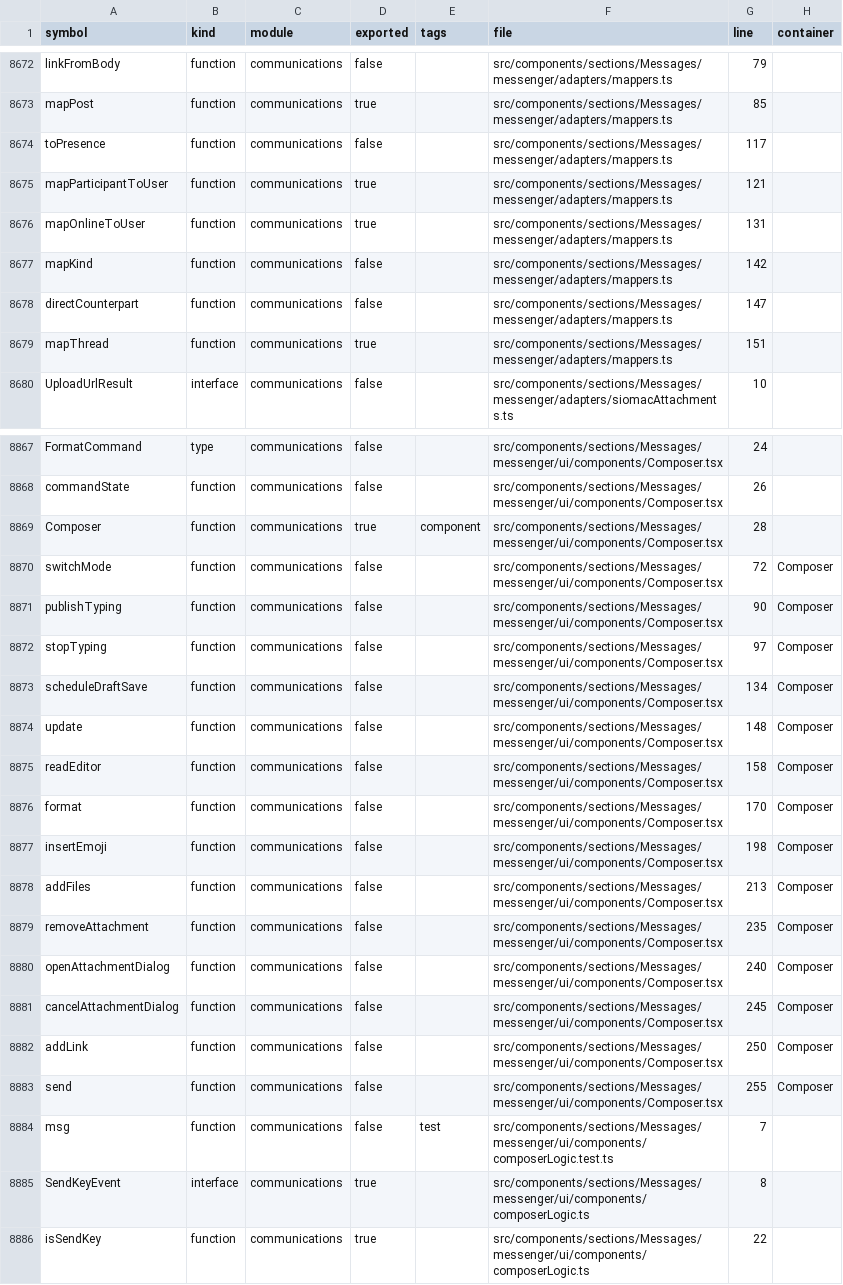
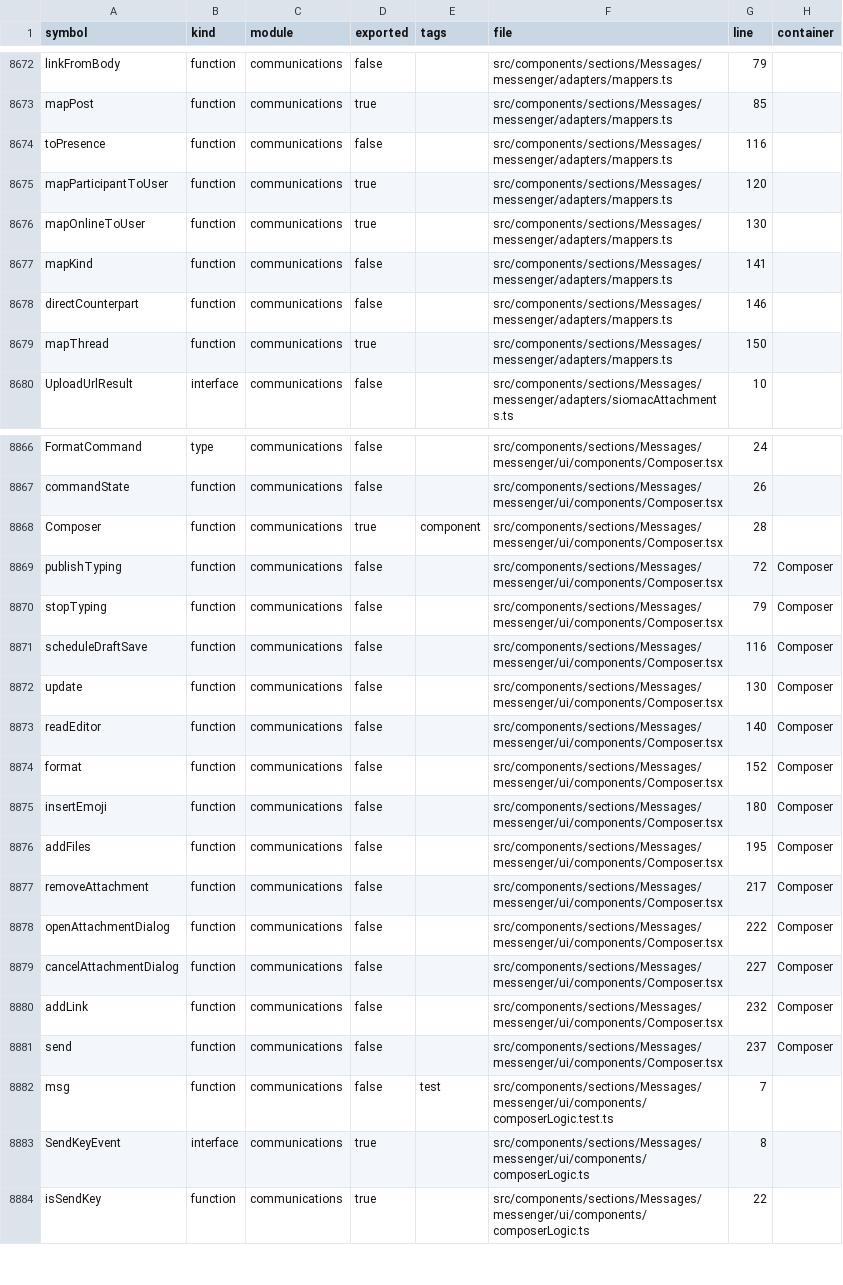
Before and after one commit to storesmarthaven-source/Siommac, a TSV file: docs/generated/SYMBOL_INDEX.tsv, drawn as a sheet; only a part is shown, gaps mark what is left out; the diff covers the shown part only.

```diff
--- a/docs/generated/SYMBOL_INDEX.tsv
+++ b/docs/generated/SYMBOL_INDEX.tsv
@@ -8673,8 +8673,8 @@ linkFromBody	function	communications	false		src/components/sections/Messages/mes
 mapPost	function	communications	true		src/components/sections/Messages/messenger/adapters/mappers.ts	85	
-toPresence	function	communications	false		src/components/sections/Messages/messenger/adapters/mappers.ts	117	
-mapParticipantToUser	function	communications	true		src/components/sections/Messages/messenger/adapters/mappers.ts	121	
-mapOnlineToUser	function	communications	true		src/components/sections/Messages/messenger/adapters/mappers.ts	131	
-mapKind	function	communications	false		src/components/sections/Messages/messenger/adapters/mappers.ts	142	
-directCounterpart	function	communications	false		src/components/sections/Messages/messenger/adapters/mappers.ts	147	
-mapThread	function	communications	true		src/components/sections/Messages/messenger/adapters/mappers.ts	151	
+toPresence	function	communications	false		src/components/sections/Messages/messenger/adapters/mappers.ts	116	
+mapParticipantToUser	function	communications	true		src/components/sections/Messages/messenger/adapters/mappers.ts	120	
+mapOnlineToUser	function	communications	true		src/components/sections/Messages/messenger/adapters/mappers.ts	130	
+mapKind	function	communications	false		src/components/sections/Messages/messenger/adapters/mappers.ts	141	
+directCounterpart	function	communications	false		src/components/sections/Messages/messenger/adapters/mappers.ts	146	
+mapThread	function	communications	true		src/components/sections/Messages/messenger/adapters/mappers.ts	150	
 UploadUrlResult	interface	communications	false		src/components/sections/Messages/messenger/adapters/siomacAttachments.ts	10	
@@ -8869,16 +8868,15 @@ commandState	function	communications	false		src/components/sections/Messages/mes
 Composer	function	communications	true	component	src/components/sections/Messages/messenger/ui/components/Composer.tsx	28	
-switchMode	function	communications	false		src/components/sections/Messages/messenger/ui/components/Composer.tsx	72	Composer
-publishTyping	function	communications	false		src/components/sections/Messages/messenger/ui/components/Composer.tsx	90	Composer
-stopTyping	function	communications	false		src/components/sections/Messages/messenger/ui/components/Composer.tsx	97	Composer
-scheduleDraftSave	function	communications	false		src/components/sections/Messages/messenger/ui/components/Composer.tsx	134	Composer
-update	function	communications	false		src/components/sections/Messages/messenger/ui/components/Composer.tsx	148	Composer
-readEditor	function	communications	false		src/components/sections/Messages/messenger/ui/components/Composer.tsx	158	Composer
-format	function	communications	false		src/components/sections/Messages/messenger/ui/components/Composer.tsx	170	Composer
-insertEmoji	function	communications	false		src/components/sections/Messages/messenger/ui/components/Composer.tsx	198	Composer
-addFiles	function	communications	false		src/components/sections/Messages/messenger/ui/components/Composer.tsx	213	Composer
-removeAttachment	function	communications	false		src/components/sections/Messages/messenger/ui/components/Composer.tsx	235	Composer
-openAttachmentDialog	function	communications	false		src/components/sections/Messages/messenger/ui/components/Composer.tsx	240	Composer
-cancelAttachmentDialog	function	communications	false		src/components/sections/Messages/messenger/ui/components/Composer.tsx	245	Composer
-addLink	function	communications	false		src/components/sections/Messages/messenger/ui/components/Composer.tsx	250	Composer
-send	function	communications	false		src/components/sections/Messages/messenger/ui/components/Composer.tsx	255	Composer
+publishTyping	function	communications	false		src/components/sections/Messages/messenger/ui/components/Composer.tsx	72	Composer
+stopTyping	function	communications	false		src/components/sections/Messages/messenger/ui/components/Composer.tsx	79	Composer
+scheduleDraftSave	function	communications	false		src/components/sections/Messages/messenger/ui/components/Composer.tsx	116	Composer
+update	function	communications	false		src/components/sections/Messages/messenger/ui/components/Composer.tsx	130	Composer
+readEditor	function	communications	false		src/components/sections/Messages/messenger/ui/components/Composer.tsx	140	Composer
+format	function	communications	false		src/components/sections/Messages/messenger/ui/components/Composer.tsx	152	Composer
+insertEmoji	function	communications	false		src/components/sections/Messages/messenger/ui/components/Composer.tsx	180	Composer
+addFiles	function	communications	false		src/components/sections/Messages/messenger/ui/components/Composer.tsx	195	Composer
+removeAttachment	function	communications	false		src/components/sections/Messages/messenger/ui/components/Composer.tsx	217	Composer
+openAttachmentDialog	function	communications	false		src/components/sections/Messages/messenger/ui/components/Composer.tsx	222	Composer
+cancelAttachmentDialog	function	communications	false		src/components/sections/Messages/messenger/ui/components/Composer.tsx	227	Composer
+addLink	function	communications	false		src/components/sections/Messages/messenger/ui/components/Composer.tsx	232	Composer
+send	function	communications	false		src/components/sections/Messages/messenger/ui/components/Composer.tsx	237	Composer
 msg	function	communications	false	test	src/components/sections/Messages/messenger/ui/components/composerLogic.test.ts	7	
```
Also changed, not shown: 1 removed row and 20 edited cells elsewhere in this file, 18 other files.
